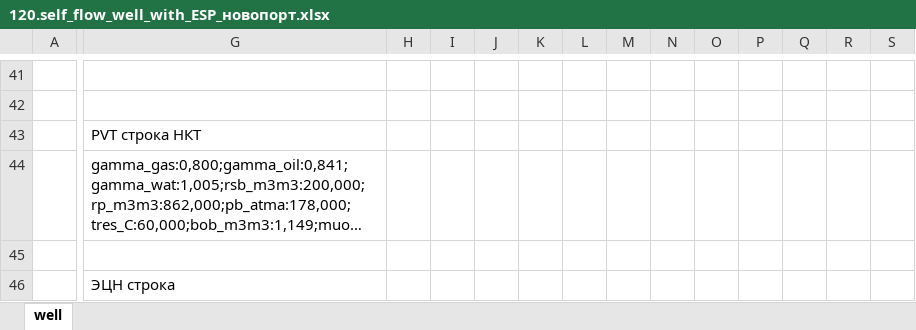
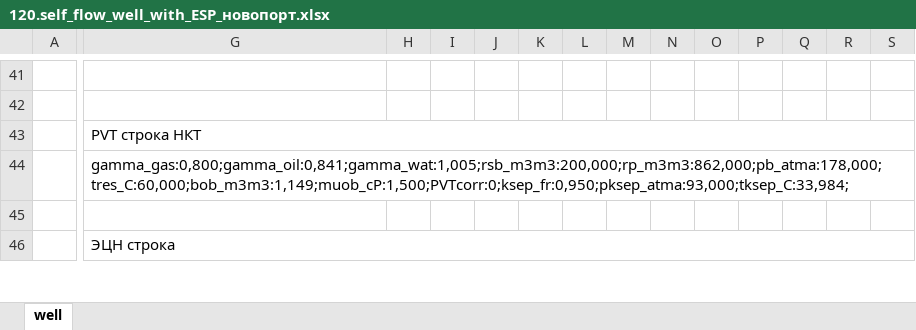
Before and after one commit to unifloc/unifloc_vba, an Excel workbook: excercises/excercises/120.self_flow_well_with_ESP_новопорт.xlsx, sheet well, drawn as a sheet; only a part is shown, gaps mark what is left out; long unchanged cells end in …; values as stored, in another font and other column widths than the file's, no cell formats; charts and pictures not drawn; the diff covers the shown part only; the diff names each change by its address in the sheet, - before the commit and + after, or states it on an @@ line.

Commit message:
Добавление подробного описания для упр. 12. ФЧЗ

```diff
--- a/excercises/excercises/120.self_flow_well_with_ESP_новопорт.xlsx (sheet well)
+++ b/excercises/excercises/120.self_flow_well_with_ESP_новопорт.xlsx (sheet well)
+G43:U43 merged
+G44:U44 merged
+G46:U46 merged
```
Also changed, not shown: 1 added row, 1 removed row, 8 edited cells and merged cells elsewhere in this sheet, cell formats, charts or pictures.
